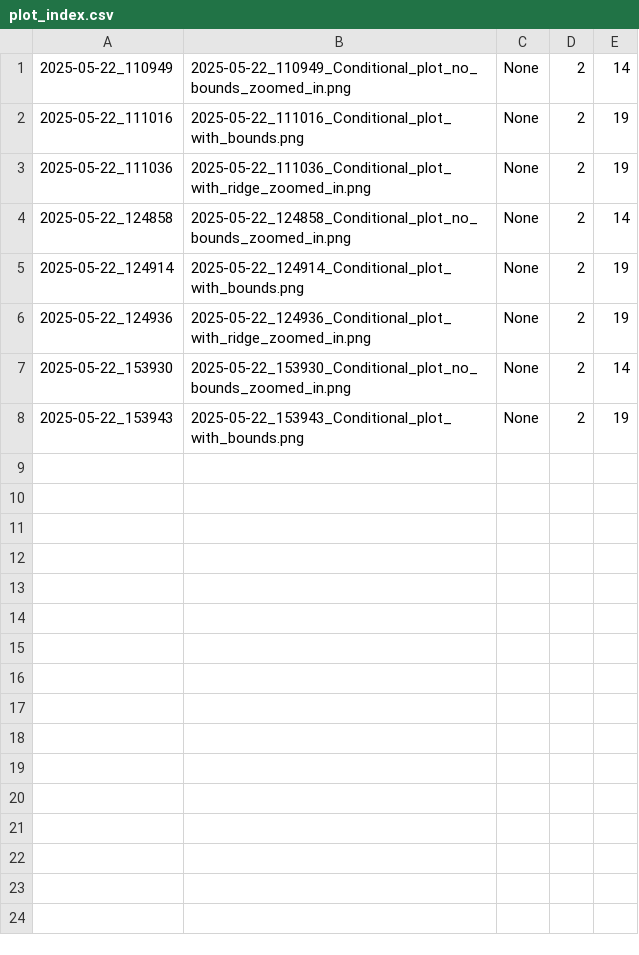
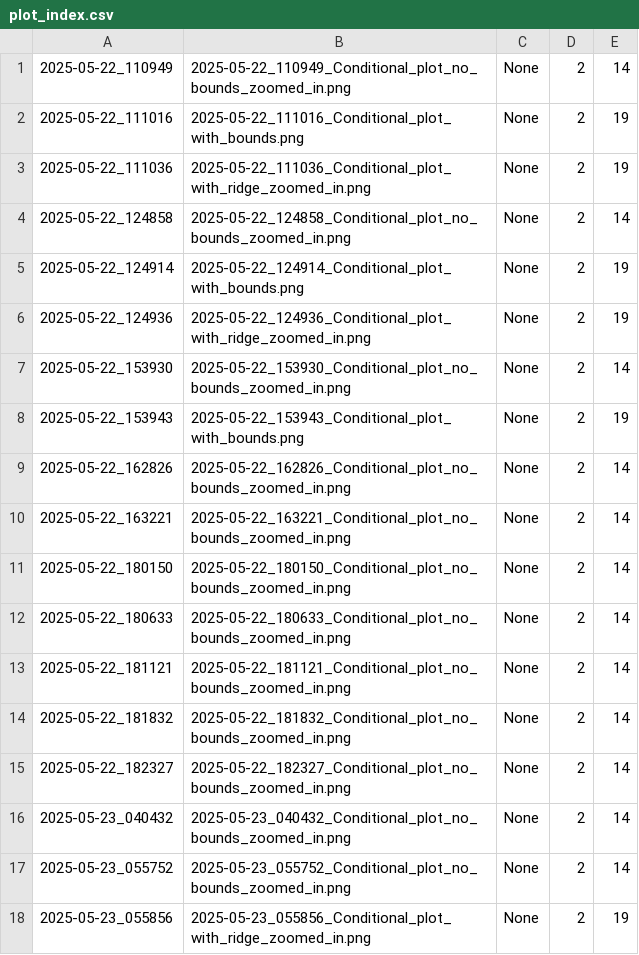
Before and after one commit to mecha0706/Weight_predictor, a CSV file: BS_Asian_plots_MAY_2025/plot_index.csv, drawn as a sheet.

```diff
--- a/BS_Asian_plots_MAY_2025/plot_index.csv
+++ b/BS_Asian_plots_MAY_2025/plot_index.csv
@@ -8 +8,11 @@
 2025-05-22_153943,2025-05-22_153943_Conditional_plot_with_bounds.png,None,2,19
+2025-05-22_162826,2025-05-22_162826_Conditional_plot_no_bounds_zoomed_in.png,None,2,14
+2025-05-22_163221,2025-05-22_163221_Conditional_plot_no_bounds_zoomed_in.png,None,2,14
+2025-05-22_180150,2025-05-22_180150_Conditional_plot_no_bounds_zoomed_in.png,None,2,14
+2025-05-22_180633,2025-05-22_180633_Conditional_plot_no_bounds_zoomed_in.png,None,2,14
+2025-05-22_181121,2025-05-22_181121_Conditional_plot_no_bounds_zoomed_in.png,None,2,14
+2025-05-22_181832,2025-05-22_181832_Conditional_plot_no_bounds_zoomed_in.png,None,2,14
+2025-05-22_182327,2025-05-22_182327_Conditional_plot_no_bounds_zoomed_in.png,None,2,14
+2025-05-23_040432,2025-05-23_040432_Conditional_plot_no_bounds_zoomed_in.png,None,2,14
+2025-05-23_055752,2025-05-23_055752_Conditional_plot_no_bounds_zoomed_in.png,None,2,14
+2025-05-23_055856,2025-05-23_055856_Conditional_plot_with_ridge_zoomed_in.png,None,2,19
```
Also changed, not shown: 2 other files.
